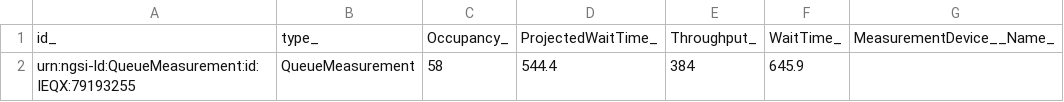
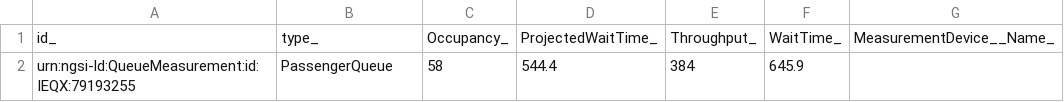
Before and after one commit to smart-data-models/dataModel.ACRIS, a CSV file: PassengerQueue/examples/example.json.csv, drawn as a sheet; only a part is shown; the diff names each change by its address in the sheet, - before the commit and + after, or states it on an @@ line.

Commit message:
Exported example to csv example.json

```diff
--- a/PassengerQueue/examples/example.json.csv
+++ b/PassengerQueue/examples/example.json.csv
-B2: QueueMeasurement
+B2: PassengerQueue
```
